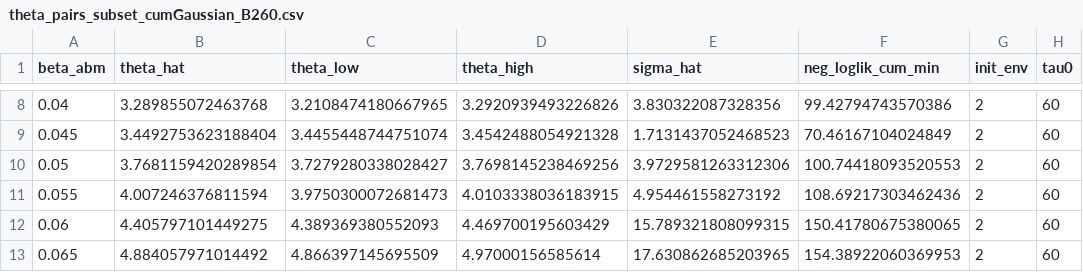
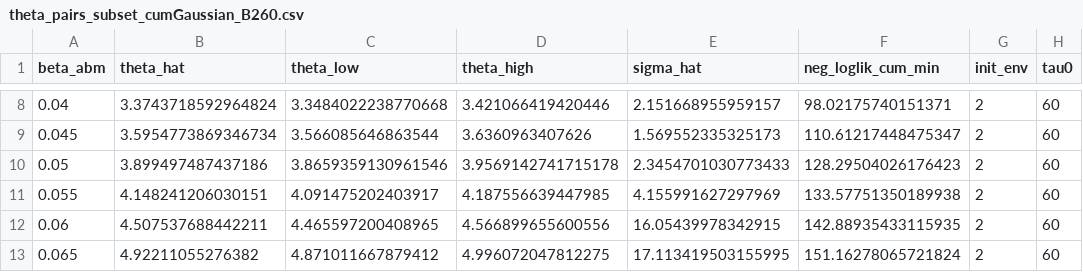
Before and after one commit to BaekJiSeung/ABM_test, a CSV file: abm_simulation_init/sm_fit/theta_pairs_subset_cumGaussian_B260.csv, drawn as a sheet; only a part is shown, gaps mark what is left out; the diff covers the shown part only; the diff names each change by its address in the sheet, - before the commit and + after, or states it on an @@ line.

```diff
--- a/abm_simulation_init/sm_fit/theta_pairs_subset_cumGaussian_B260.csv
+++ b/abm_simulation_init/sm_fit/theta_pairs_subset_cumGaussian_B260.csv
-B8 (theta_hat): 3.289855072463768
+B8 (theta_hat): 3.3743718592964824
-C8 (theta_low): 3.2108474180667965
+C8 (theta_low): 3.3484022238770668
-D8 (theta_high): 3.2920939493226826
+D8 (theta_high): 3.421066419420446
-E8 (sigma_hat): 3.830322087328356
+E8 (sigma_hat): 2.151668955959157
-F8 (neg_loglik_cum_min): 99.42794743570386
+F8 (neg_loglik_cum_min): 98.02175740151371
-B9 (theta_hat): 3.4492753623188404
+B9 (theta_hat): 3.5954773869346734
-C9 (theta_low): 3.4455448744751074
+C9 (theta_low): 3.566085646863544
-D9 (theta_high): 3.4542488054921328
+D9 (theta_high): 3.6360963407626
-E9 (sigma_hat): 1.7131437052468523
+E9 (sigma_hat): 1.569552335325173
-F9 (neg_loglik_cum_min): 70.46167104024849
+F9 (neg_loglik_cum_min): 110.61217448475347
-B10 (theta_hat): 3.7681159420289854
+B10 (theta_hat): 3.899497487437186
-C10 (theta_low): 3.7279280338028427
+C10 (theta_low): 3.8659359130961546
-D10 (theta_high): 3.7698145238469256
+D10 (theta_high): 3.9569142741715178
-E10 (sigma_hat): 3.9729581263312306
+E10 (sigma_hat): 2.3454701030773433
-F10 (neg_loglik_cum_min): 100.74418093520553
+F10 (neg_loglik_cum_min): 128.29504026176423
-B11 (theta_hat): 4.007246376811594
+B11 (theta_hat): 4.148241206030151
-C11 (theta_low): 3.9750300072681473
+C11 (theta_low): 4.091475202403917
-D11 (theta_high): 4.0103338036183915
+D11 (theta_high): 4.187556639447985
-E11 (sigma_hat): 4.954461558273192
+E11 (sigma_hat): 4.155991627297969
-F11 (neg_loglik_cum_min): 108.69217303462436
+F11 (neg_loglik_cum_min): 133.57751350189938
-B12 (theta_hat): 4.405797101449275
+B12 (theta_hat): 4.507537688442211
-C12 (theta_low): 4.389369380552093
+C12 (theta_low): 4.465597200408965
-D12 (theta_high): 4.469700195603429
+D12 (theta_high): 4.566899655600556
-E12 (sigma_hat): 15.789321808099315
+E12 (sigma_hat): 16.05439978342915
-F12 (neg_loglik_cum_min): 150.41780675380065
+F12 (neg_loglik_cum_min): 142.88935433115935
-B13 (theta_hat): 4.884057971014492
+B13 (theta_hat): 4.92211055276382
-C13 (theta_low): 4.866397145695509
+C13 (theta_low): 4.871011667879412
-D13 (theta_high): 4.97000156585614
+D13 (theta_high): 4.996072047812275
-E13 (sigma_hat): 17.630862685203965
+E13 (sigma_hat): 17.113419503155995
-F13 (neg_loglik_cum_min): 154.38922060369953
+F13 (neg_loglik_cum_min): 151.16278065721824
```
Also changed, not shown: 35 edited cells elsewhere in this file, 9 other files.
